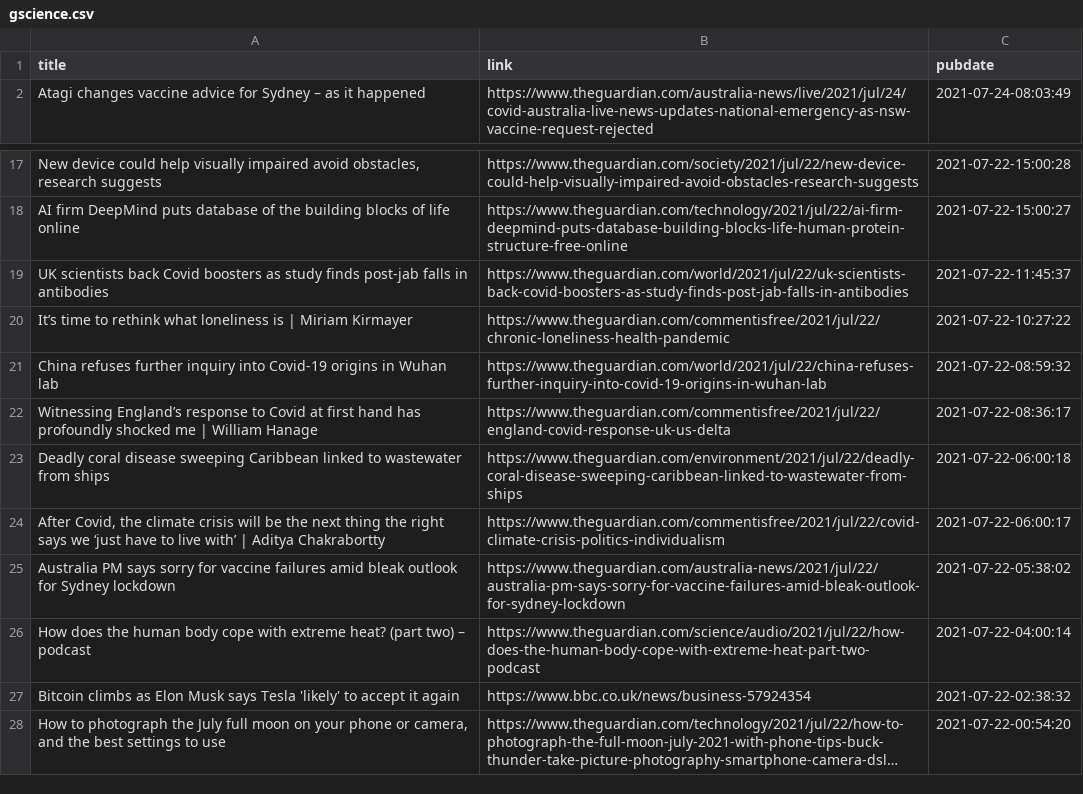
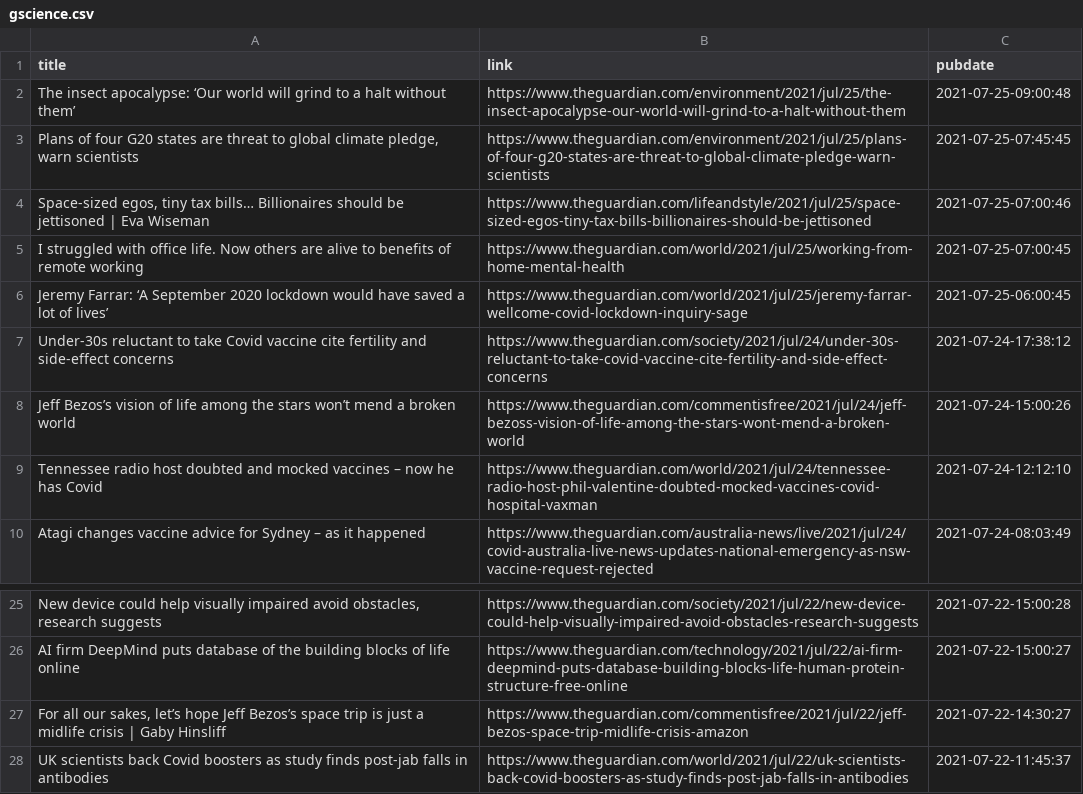
Before and after one commit to jrdmb/ghatest, a CSV file: gscience.csv, drawn as a sheet; only a part is shown, gaps mark what is left out; the shorter side is filled out with more unchanged rows; long unchanged cells end in …; the diff names each change by its address in the sheet, - before the commit and + after, or states it on an @@ line.

```diff
--- a/gscience.csv
+++ b/gscience.csv
+row 2: The insect apocalypse: ‘Our world will grind to a halt without them’ | https://www.theguardian.com/environment/2021/jul/25/the-insect-apocalypse-our-world-will-grind-to-a-halt-without-them | 2021-07-25-09:00:48
+row 3: Plans of four G20 states are threat to global climate pledge, warn scientists | https://www.theguardian.com/environment/2021/jul/25/plans-of-four-g20-states-are-threat-to-global-climate-pledge-warn-scientists | 2021-07-25-07:45:45
+row 4: Space-sized egos, tiny tax bills… Billionaires should be jettisoned | Eva Wiseman | https://www.theguardian.com/lifeandstyle/2021/jul/25/space-sized-egos-tiny-tax-bills-billionaires-should-be-jettisoned | 2021-07-25-07:00:46
+row 5: I struggled with office life. Now others are alive to benefits of remote working | https://www.theguardian.com/world/2021/jul/25/working-from-home-mental-health | 2021-07-25-07:00:45
+row 6: Jeremy Farrar: ‘A September 2020 lockdown would have saved a lot of lives’ | https://www.theguardian.com/world/2021/jul/25/jeremy-farrar-wellcome-covid-lockdown-inquiry-sage | 2021-07-25-06:00:45
+row 7: Under-30s reluctant to take Covid vaccine cite fertility and side-effect concerns | https://www.theguardian.com/society/2021/jul/24/under-30s-reluctant-to-take-covid-vaccine-cite-fertility-and-side-effect-concerns | 2021-07-24-17:38:12
+row 8: Jeff Bezos’s vision of life among the stars won’t mend a broken world | https://www.theguardian.com/commentisfree/2021/jul/24/jeff-bezoss-vision-of-life-among-the-stars-wont-mend-a-broken-world | 2021-07-24-15:00:26
+row 9: Tennessee radio host doubted and mocked vaccines – now he has Covid | https://www.theguardian.com/world/2021/jul/24/tennessee-radio-host-phil-valentine-doubted-mocked-vaccines-covid-hospital-vaxman | 2021-07-24-12:12:10
+row 27: For all our sakes, let’s hope Jeff Bezos’s space trip is just a midlife crisis | Gaby Hinsliff | https://www.theguardian.com/commentisfree/2021/jul/22/jeff-bezos-space-trip-midlife-crisis-amazon | 2021-07-22-14:30:27
```
Also changed, not shown: 1 other file.
